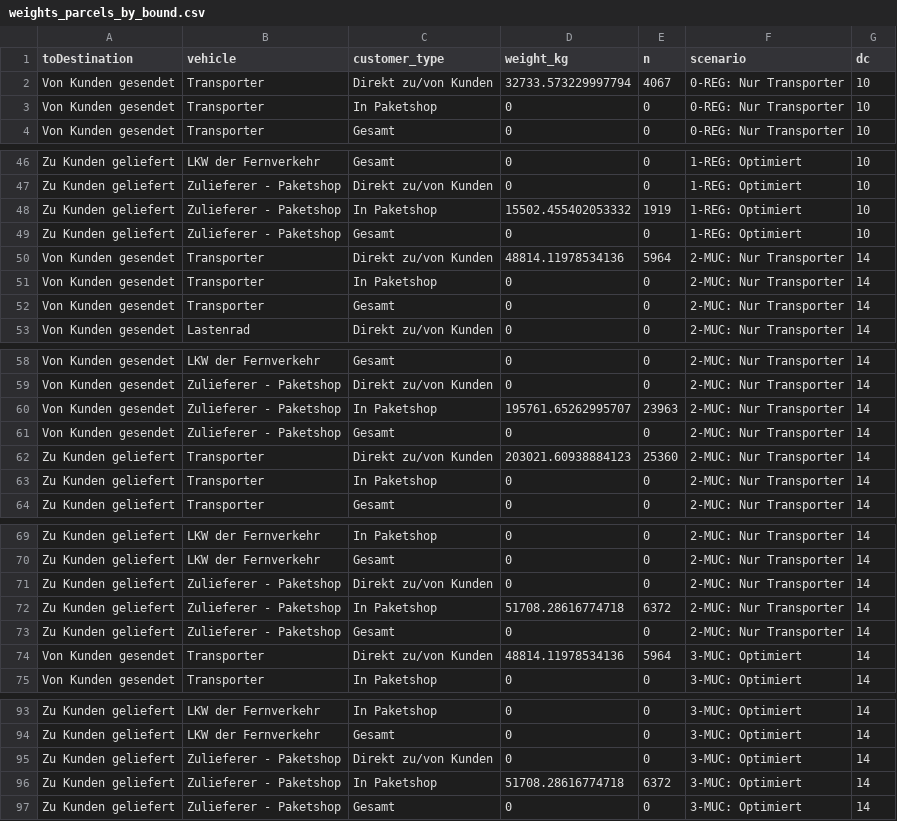
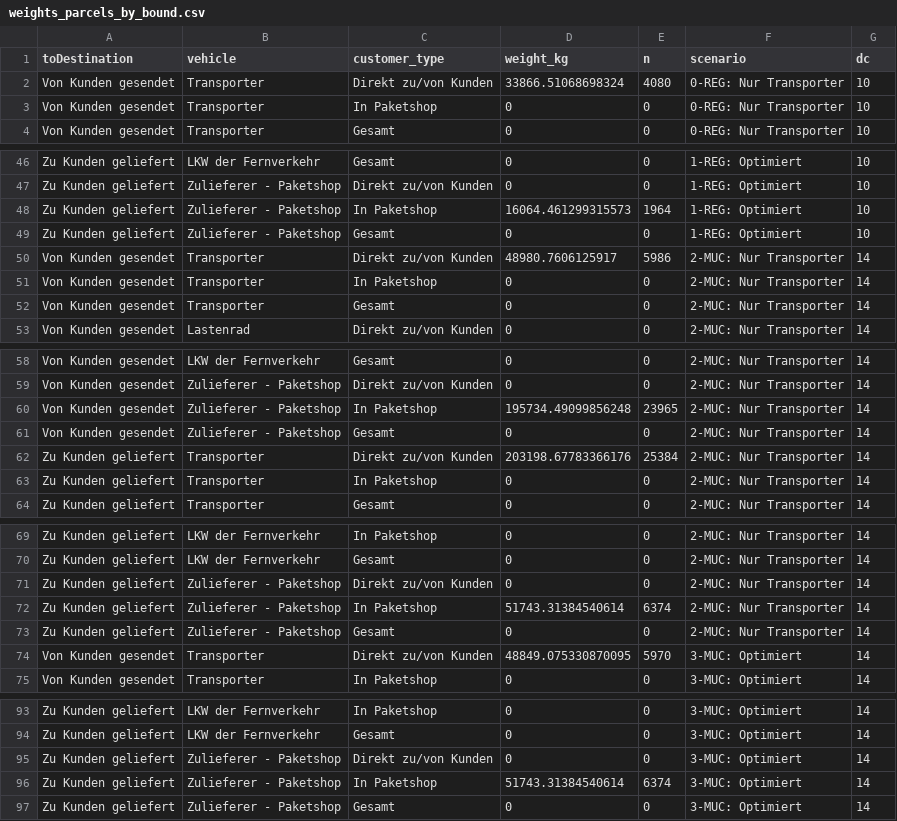
Before and after one commit to msmobility/radLastTools, a CSV file: foca_visualizer/model_data/weights_parcels_by_bound.csv, drawn as a sheet; only a part is shown, gaps mark what is left out; the diff covers the shown part only.

```diff
--- a/foca_visualizer/model_data/weights_parcels_by_bound.csv
+++ b/foca_visualizer/model_data/weights_parcels_by_bound.csv
@@ -1,3 +1,3 @@
 toDestination,vehicle,customer_type,weight_kg,n,scenario,dc
-Von Kunden gesendet,Transporter,Direkt zu/von Kunden,32733.573229997794,4067,0-REG: Nur Transporter,10
+Von Kunden gesendet,Transporter,Direkt zu/von Kunden,33866.51068698324,4080,0-REG: Nur Transporter,10
 Von Kunden gesendet,Transporter,In Paketshop,0,0,0-REG: Nur Transporter,10
@@ -47,5 +47,5 @@ Zu Kunden geliefert,LKW der Fernverkehr,Gesamt,0,0,1-REG: Optimiert ,10
 Zu Kunden geliefert,Zulieferer - Paketshop,Direkt zu/von Kunden,0,0,1-REG: Optimiert ,10
-Zu Kunden geliefert,Zulieferer - Paketshop,In Paketshop,15502.455402053332,1919,1-REG: Optimiert ,10
+Zu Kunden geliefert,Zulieferer - Paketshop,In Paketshop,16064.461299315573,1964,1-REG: Optimiert ,10
 Zu Kunden geliefert,Zulieferer - Paketshop,Gesamt,0,0,1-REG: Optimiert ,10
-Von Kunden gesendet,Transporter,Direkt zu/von Kunden,48814.11978534136,5964,2-MUC: Nur Transporter,14
+Von Kunden gesendet,Transporter,Direkt zu/von Kunden,48980.7606125917,5986,2-MUC: Nur Transporter,14
 Von Kunden gesendet,Transporter,In Paketshop,0,0,2-MUC: Nur Transporter,14
@@ -59,5 +59,5 @@ Von Kunden gesendet,LKW der Fernverkehr,Gesamt,0,0,2-MUC: Nur Transporter,14
 Von Kunden gesendet,Zulieferer - Paketshop,Direkt zu/von Kunden,0,0,2-MUC: Nur Transporter,14
-Von Kunden gesendet,Zulieferer - Paketshop,In Paketshop,195761.65262995707,23963,2-MUC: Nur Transporter,14
+Von Kunden gesendet,Zulieferer - Paketshop,In Paketshop,195734.49099856248,23965,2-MUC: Nur Transporter,14
 Von Kunden gesendet,Zulieferer - Paketshop,Gesamt,0,0,2-MUC: Nur Transporter,14
-Zu Kunden geliefert,Transporter,Direkt zu/von Kunden,203021.60938884123,25360,2-MUC: Nur Transporter,14
+Zu Kunden geliefert,Transporter,Direkt zu/von Kunden,203198.67783366176,25384,2-MUC: Nur Transporter,14
 Zu Kunden geliefert,Transporter,In Paketshop,0,0,2-MUC: Nur Transporter,14
@@ -71,5 +71,5 @@ Zu Kunden geliefert,LKW der Fernverkehr,Gesamt,0,0,2-MUC: Nur Transporter,14
 Zu Kunden geliefert,Zulieferer - Paketshop,Direkt zu/von Kunden,0,0,2-MUC: Nur Transporter,14
-Zu Kunden geliefert,Zulieferer - Paketshop,In Paketshop,51708.28616774718,6372,2-MUC: Nur Transporter,14
+Zu Kunden geliefert,Zulieferer - Paketshop,In Paketshop,51743.31384540614,6374,2-MUC: Nur Transporter,14
 Zu Kunden geliefert,Zulieferer - Paketshop,Gesamt,0,0,2-MUC: Nur Transporter,14
-Von Kunden gesendet,Transporter,Direkt zu/von Kunden,48814.11978534136,5964,3-MUC: Optimiert,14
+Von Kunden gesendet,Transporter,Direkt zu/von Kunden,48849.075330870095,5970,3-MUC: Optimiert,14
 Von Kunden gesendet,Transporter,In Paketshop,0,0,3-MUC: Optimiert,14
@@ -95,3 +95,3 @@ Zu Kunden geliefert,LKW der Fernverkehr,Gesamt,0,0,3-MUC: Optimiert,14
 Zu Kunden geliefert,Zulieferer - Paketshop,Direkt zu/von Kunden,0,0,3-MUC: Optimiert,14
-Zu Kunden geliefert,Zulieferer - Paketshop,In Paketshop,51708.28616774718,6372,3-MUC: Optimiert,14
+Zu Kunden geliefert,Zulieferer - Paketshop,In Paketshop,51743.31384540614,6374,3-MUC: Optimiert,14
 Zu Kunden geliefert,Zulieferer - Paketshop,Gesamt,0,0,3-MUC: Optimiert,14
```
Also changed, not shown: 20 edited cells elsewhere in this file, foca_visualizer/model_data/all_parcels_by_zone.csv, foca_visualizer/model_data/vehicles.csv, 4 other files.
